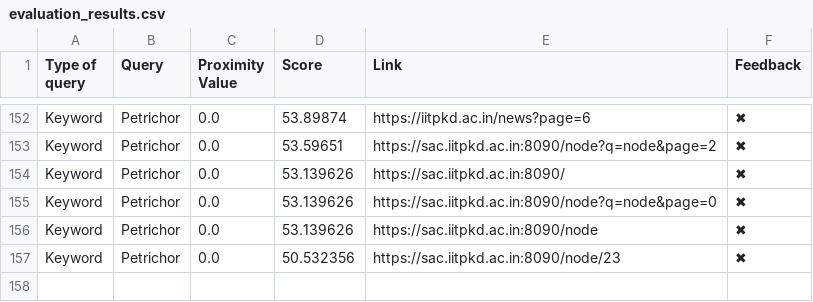
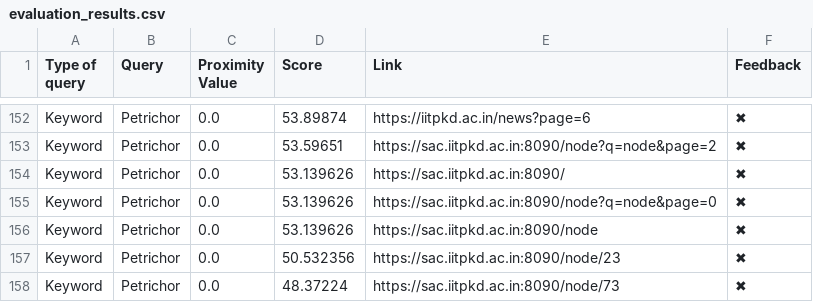
Before and after one commit to Yagneshv1/btp, a CSV file: evaluation_results.csv, drawn as a sheet; only a part is shown, gaps mark what is left out; the diff names each change by its address in the sheet, - before the commit and + after, or states it on an @@ line.

Commit message:
Update CSV file

```diff
--- a/evaluation_results.csv
+++ b/evaluation_results.csv
+row 158: Keyword | Petrichor | 0.0 | 48.37224 | https://sac.iitpkd.ac.in:8090/node/73 | ✖
```
